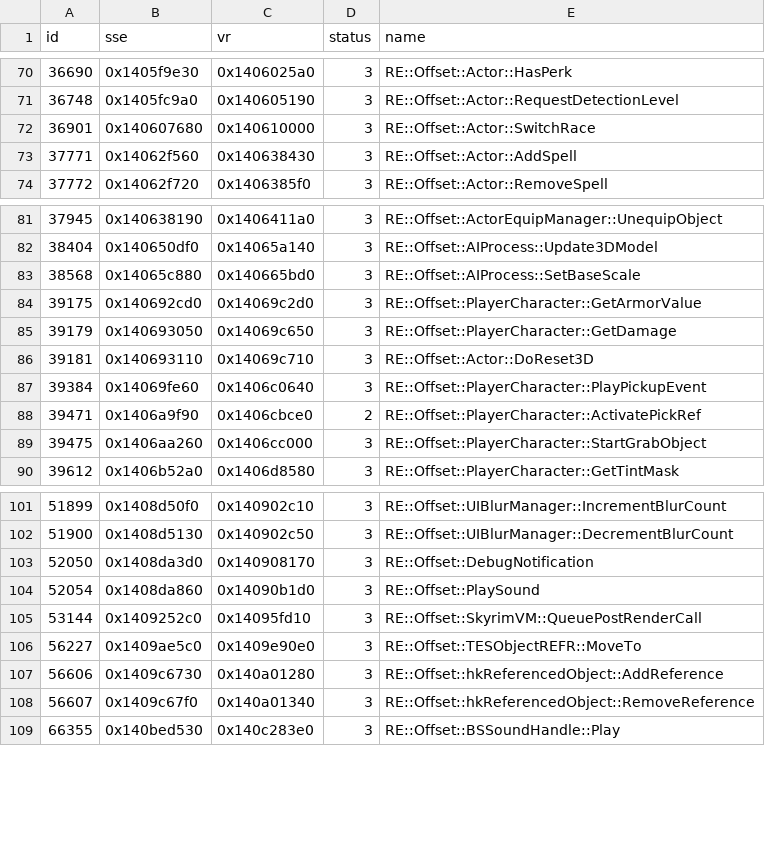
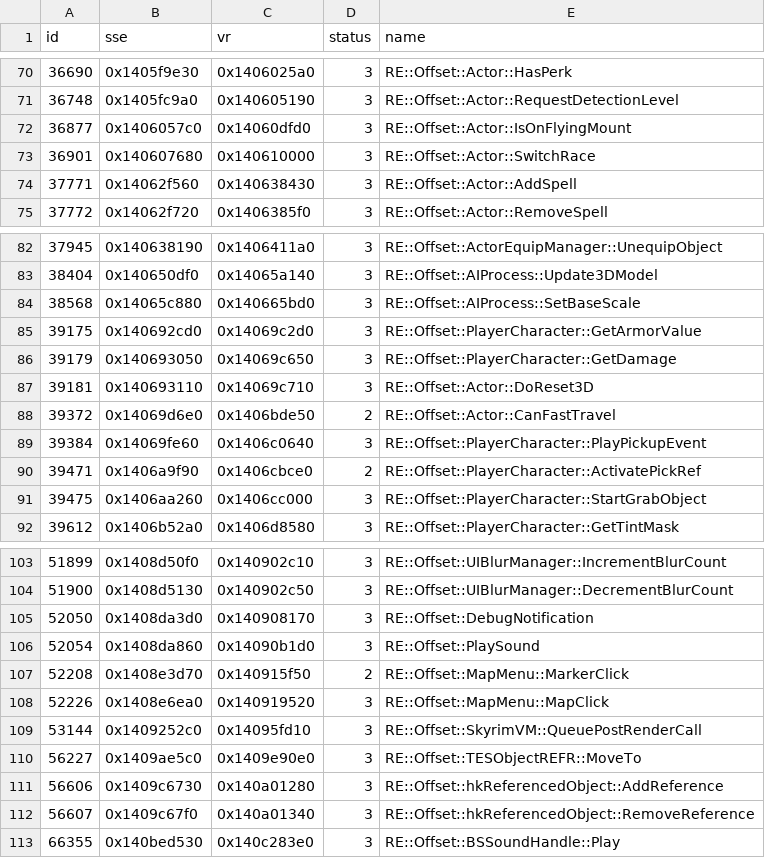
Before and after one commit to alandtse/skyrim_vr_address_library, a CSV file: database.csv, drawn as a sheet; only a part is shown, gaps mark what is left out.

Commit message:
feat: add ids for disablefasttravel

```diff
--- a/database.csv
+++ b/database.csv
@@ -71,2 +71,3 @@ id,sse,vr,status,name
 36748,0x1405fc9a0,0x140605190,3,RE::Offset::Actor::RequestDetectionLevel
+36877,0x1406057c0,0x14060dfd0,3,RE::Offset::Actor::IsOnFlyingMount
 36901,0x140607680,0x140610000,3,RE::Offset::Actor::SwitchRace
@@ -86,2 +87,3 @@ id,sse,vr,status,name
 39181,0x140693110,0x14069c710,3,RE::Offset::Actor::DoReset3D
+39372,0x14069d6e0,0x1406bde50,2,RE::Offset::Actor::CanFastTravel
 39384,0x14069fe60,0x1406c0640,3,RE::Offset::PlayerCharacter::PlayPickupEvent
@@ -104,2 +106,4 @@ id,sse,vr,status,name
 52054,0x1408da860,0x14090b1d0,3,RE::Offset::PlaySound
+52208,0x1408e3d70,0x140915f50,2,RE::Offset::MapMenu::MarkerClick
+52226,0x1408e6ea0,0x140919520,3,RE::Offset::MapMenu::MapClick
 53144,0x1409252c0,0x14095fd10,3,RE::Offset::SkyrimVM::QueuePostRenderCall
```
